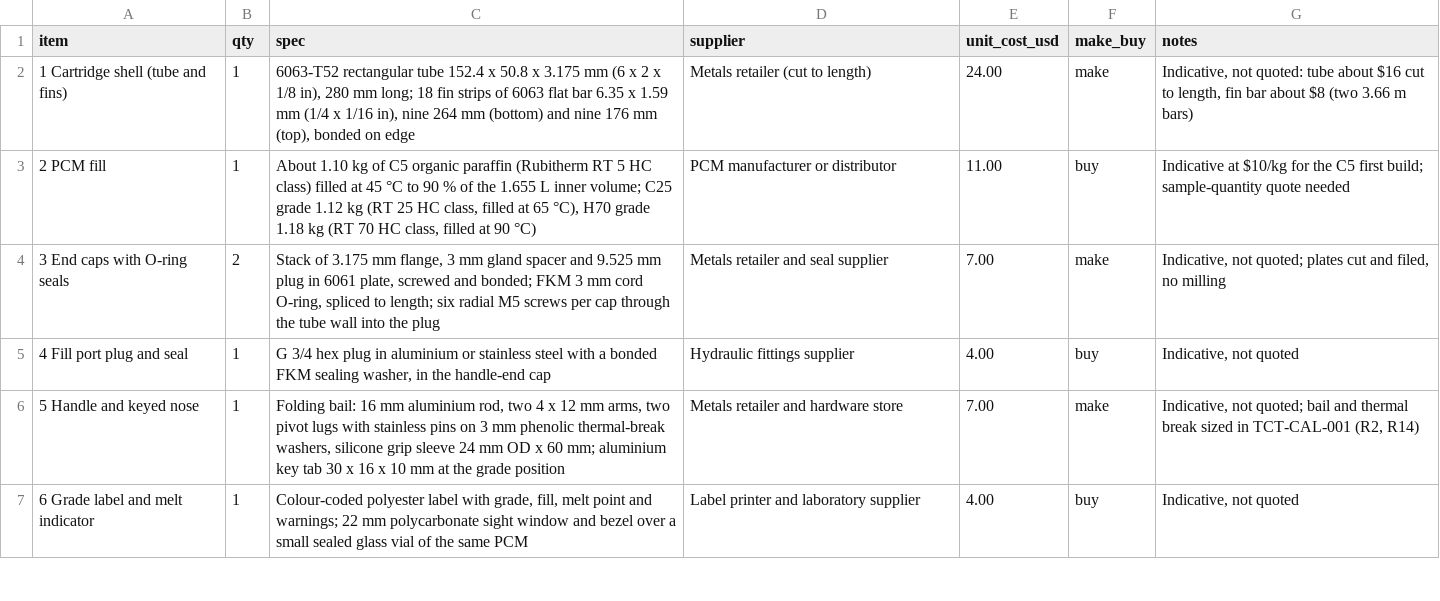
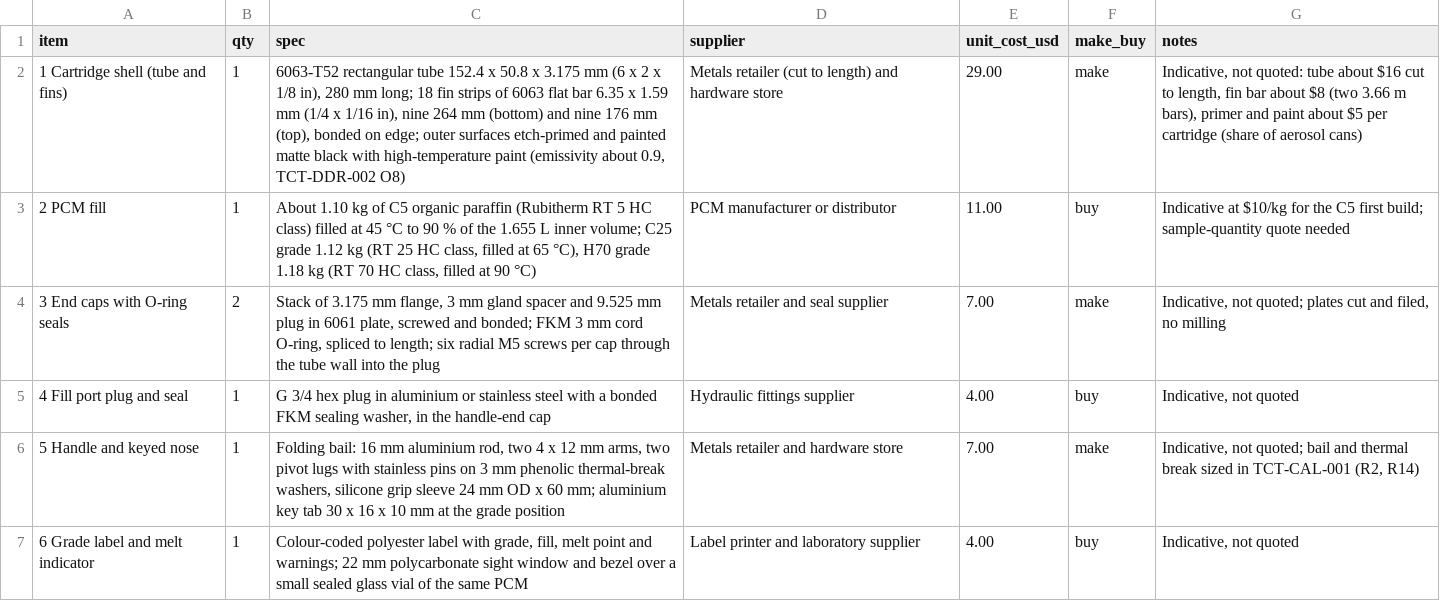
Before and after one commit to BoujeeEnjinia1701/thermacart, a CSV file: bom/bom.csv, drawn as a sheet; only a part is shown.

```diff
--- a/bom/bom.csv
+++ b/bom/bom.csv
@@ -1,3 +1,3 @@
 item,qty,spec,supplier,unit_cost_usd,make_buy,notes
-1 Cartridge shell (tube and fins),1,"6063-T52 rectangular tube 152.4 x 50.8 x 3.175 mm (6 x 2 x 1/8 in), 280 mm long; 18 fin strips of 6063 flat bar 6.35 x 1.59 mm (1/4 x 1/16 in), nine 264 mm (bottom) and nine 176 mm (top), bonded on edge",Metals retailer (cut to length),24.00,make,"Indicative, not quoted: tube about $16 cut to length, fin bar about $8 (two 3.66 m bars)"
+1 Cartridge shell (tube and fins),1,"6063-T52 rectangular tube 152.4 x 50.8 x 3.175 mm (6 x 2 x 1/8 in), 280 mm long; 18 fin strips of 6063 flat bar 6.35 x 1.59 mm (1/4 x 1/16 in), nine 264 mm (bottom) and nine 176 mm (top), bonded on edge; outer surfaces etch-primed and painted matte black with high-temperature paint (emissivity about 0.9, TCT-DDR-002 O8)",Metals retailer (cut to length) and hardware store,29.00,make,"Indicative, not quoted: tube about $16 cut to length, fin bar about $8 (two 3.66 m bars), primer and paint about $5 per cartridge (share of aerosol cans)"
 2 PCM fill,1,"About 1.10 kg of C5 organic paraffin (Rubitherm RT 5 HC class) filled at 45 °C to 90 % of the 1.655 L inner volume; C25 grade 1.12 kg (RT 25 HC class, filled at 65 °C), H70 grade 1.18 kg (RT 70 HC class, filled at 90 °C)",PCM manufacturer or distributor,11.00,buy,"Indicative at $10/kg for the C5 first build; sample-quantity quote needed"
```
Also changed, not shown: 43 other files.
